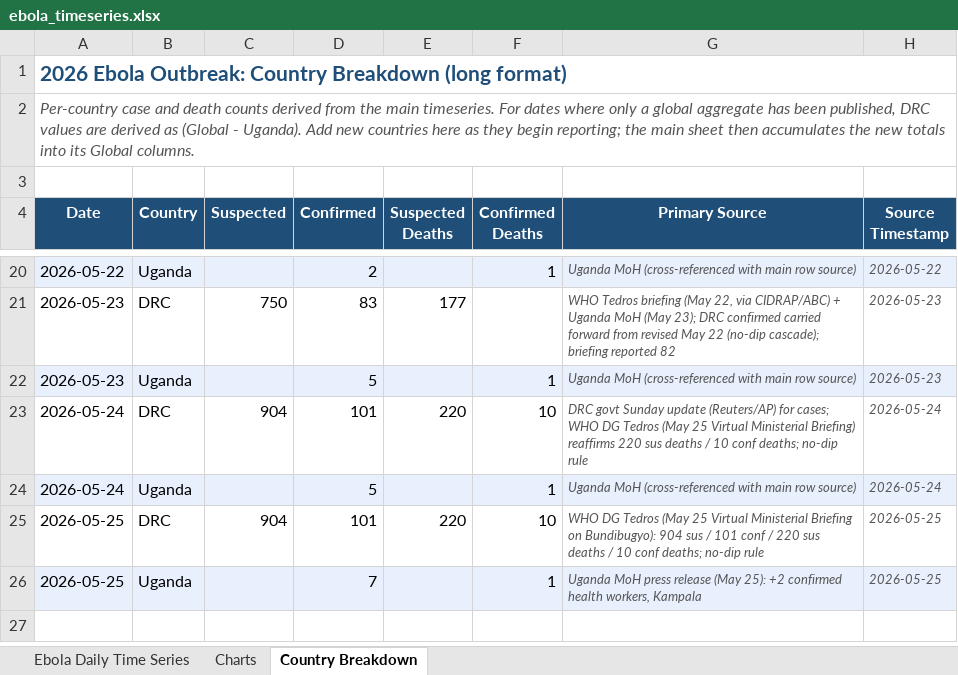
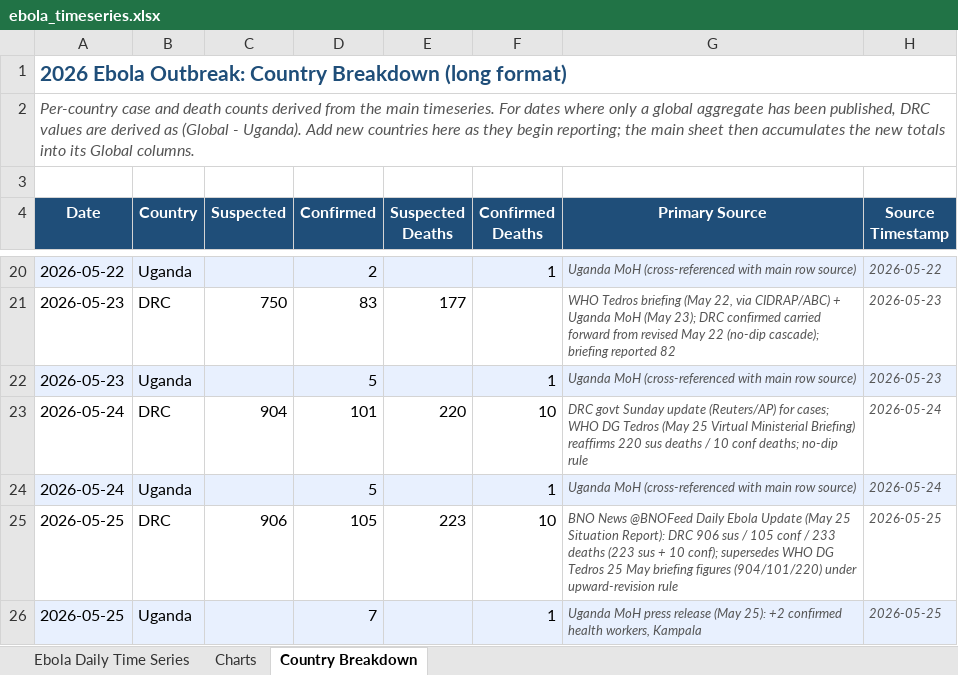
Before and after one commit to webbegole/ebola-bundibugyo-tracker-2026, an Excel workbook: outputs/ebola_timeseries.xlsx, sheet Country Breakdown, drawn as a sheet; only a part is shown, gaps mark what is left out; values as stored, in another font and other column widths than the file's, no borders; the diff names each change by its address in the sheet, - before the commit and + after, or states it on an @@ line.

Commit message:
Daily update 2026-05-26: May 25 row revised per BNO News situation report (904->906 sus, 108->112 conf, 220->223 sus deaths)

```diff
--- a/outputs/ebola_timeseries.xlsx (sheet Country Breakdown)
+++ b/outputs/ebola_timeseries.xlsx (sheet Country Breakdown)
-C25 (Suspected): 904
+C25 (Suspected): 906
-D25 (Confirmed): 101
+D25 (Confirmed): 105
-E25 (Suspected Deaths): 220
+E25 (Suspected Deaths): 223
-G25 (Primary Source): WHO DG Tedros (May 25 Virtual Ministerial Briefing on Bundibugyo): 904 sus / 101 conf / 220 sus deaths / 10 conf deaths; no-dip rule
+G25 (Primary Source): BNO News @BNOFeed Daily Ebola Update (May 25 Situation Report): DRC 906 sus / 105 conf / 233 deaths (223 sus + 10 conf); supersedes WHO DG Tedros 25 May briefing figures (904/101/220) under upward-revision rule
```
Also changed, not shown: sheet Ebola Daily Time Series, sheet Charts, 8 other files.
